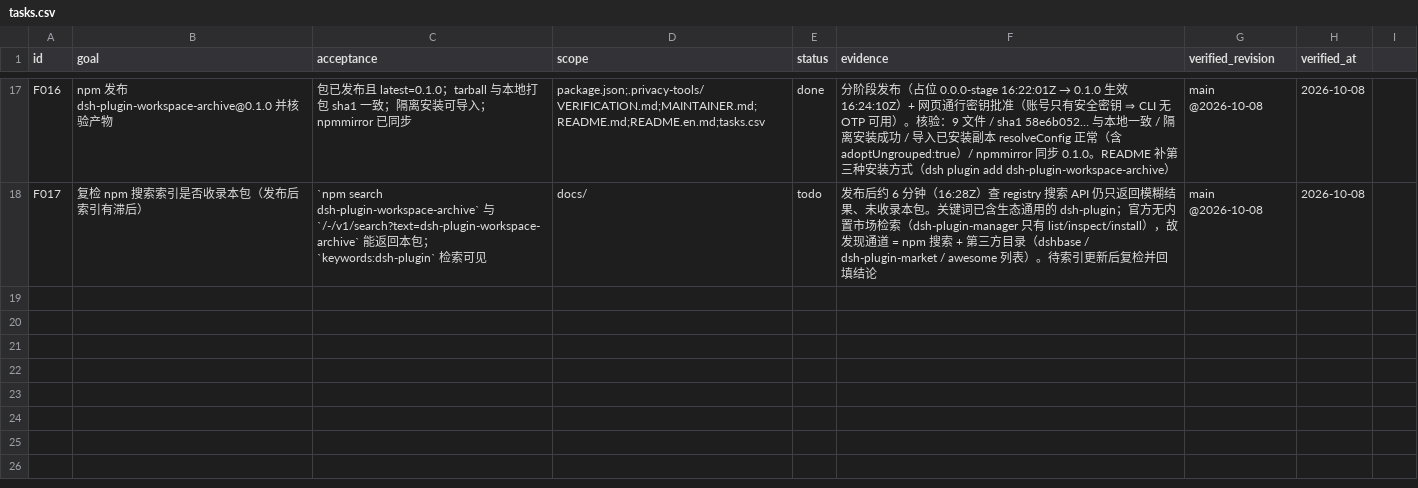
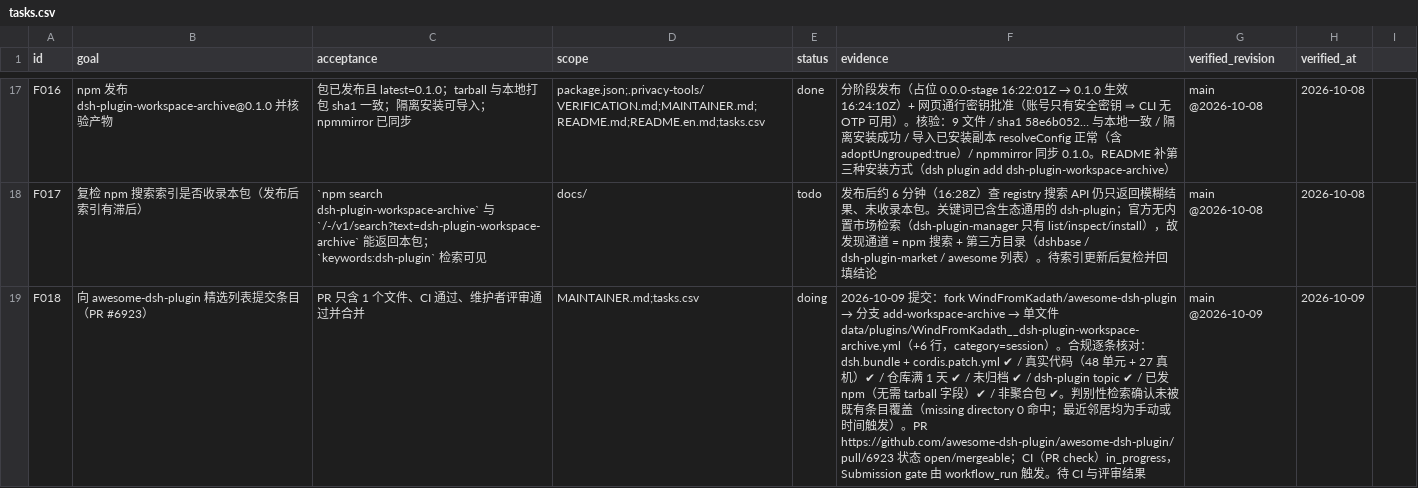
Before and after one commit to WindFromKadath/dsh-plugin-workspace-archive, a CSV file: tasks.csv, drawn as a sheet; only a part is shown, gaps mark what is left out; the diff names each change by its address in the sheet, - before the commit and + after, or states it on an @@ line.

Commit message:
docs(F018): 记录 awesome-dsh-plugin 精选列表投稿（PR #6923）与合规依据

```diff
--- a/tasks.csv
+++ b/tasks.csv
+row 19: F018 | 向 awesome-dsh-plugin 精选列表提交条目（PR #6923） | PR 只含 1 个文件、CI 通过、维护者评审通过并合并 | MAINTAINER.md;tasks.csv | doing | 2026-10-09 提交：fork WindFromKadath/awesome-dsh-plugin → 分支 add-workspace-archive → 单文件 data/plugins/WindFromKadath__dsh-plugin-workspace-archive.yml（+6 行，category=session）。合规逐条核对：dsh.bundle + cordis.patch.yml ✔ / 真实代码（48 单元 + 27 真机）✔ / 仓库满 1 天 ✔ / 未归档 ✔ / dsh-plugin topic ✔ / 已发 npm（无需 tarball 字段）✔ / 非聚合包 ✔。判别性检索确认未被既有条目覆盖（missing directory 0 命中；最近邻居均为手动或时间触发）。PR https://github.com/awesome-dsh-plugin/awesome-dsh-plugin/pull/6923 状态 open/mergeable；CI（PR check）in_progress，Submission gate 由 workflow_run 触发。待 CI 与评审结果 | main @2026-10-09 | 2026-10-09
```
Also changed, not shown: 1 other file.
